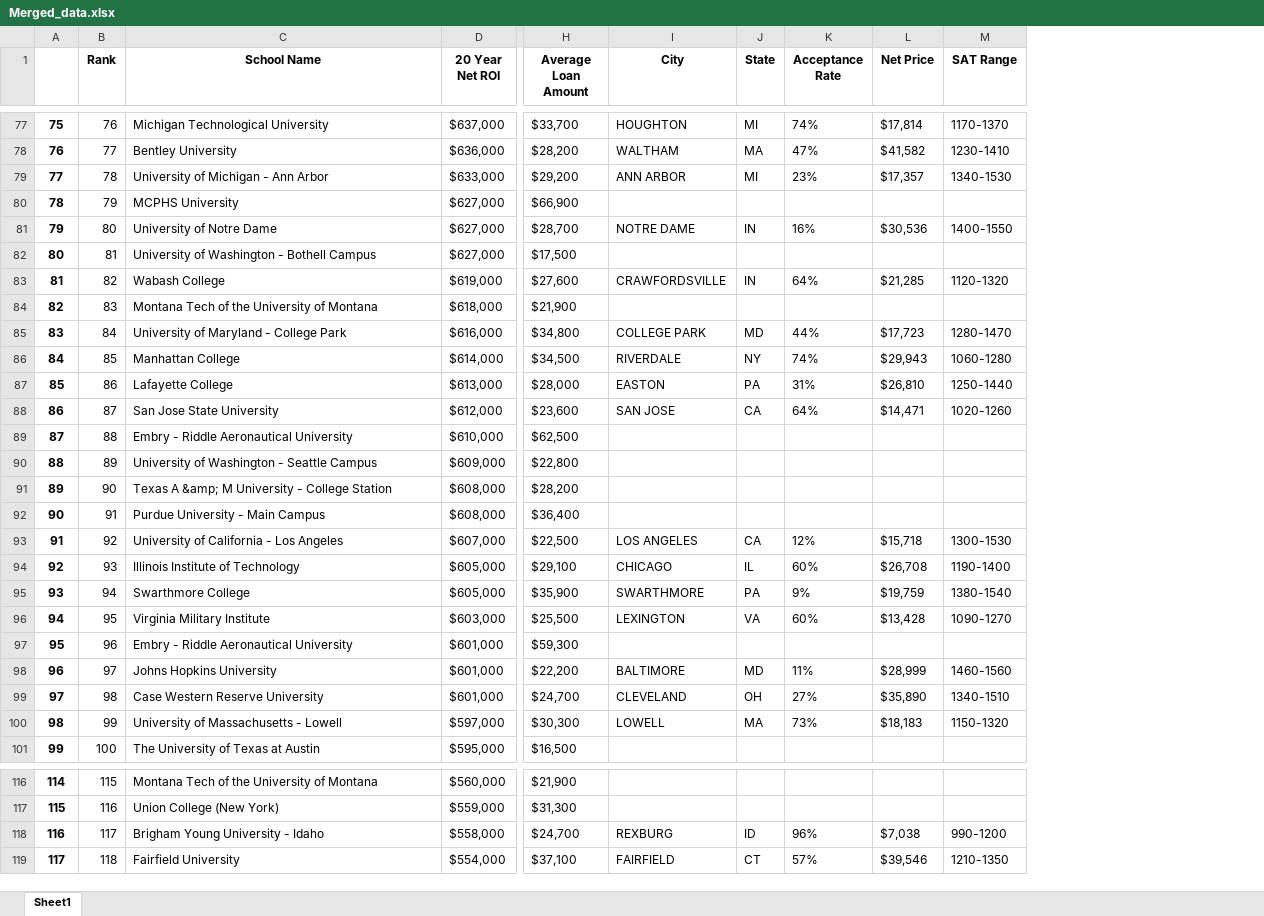
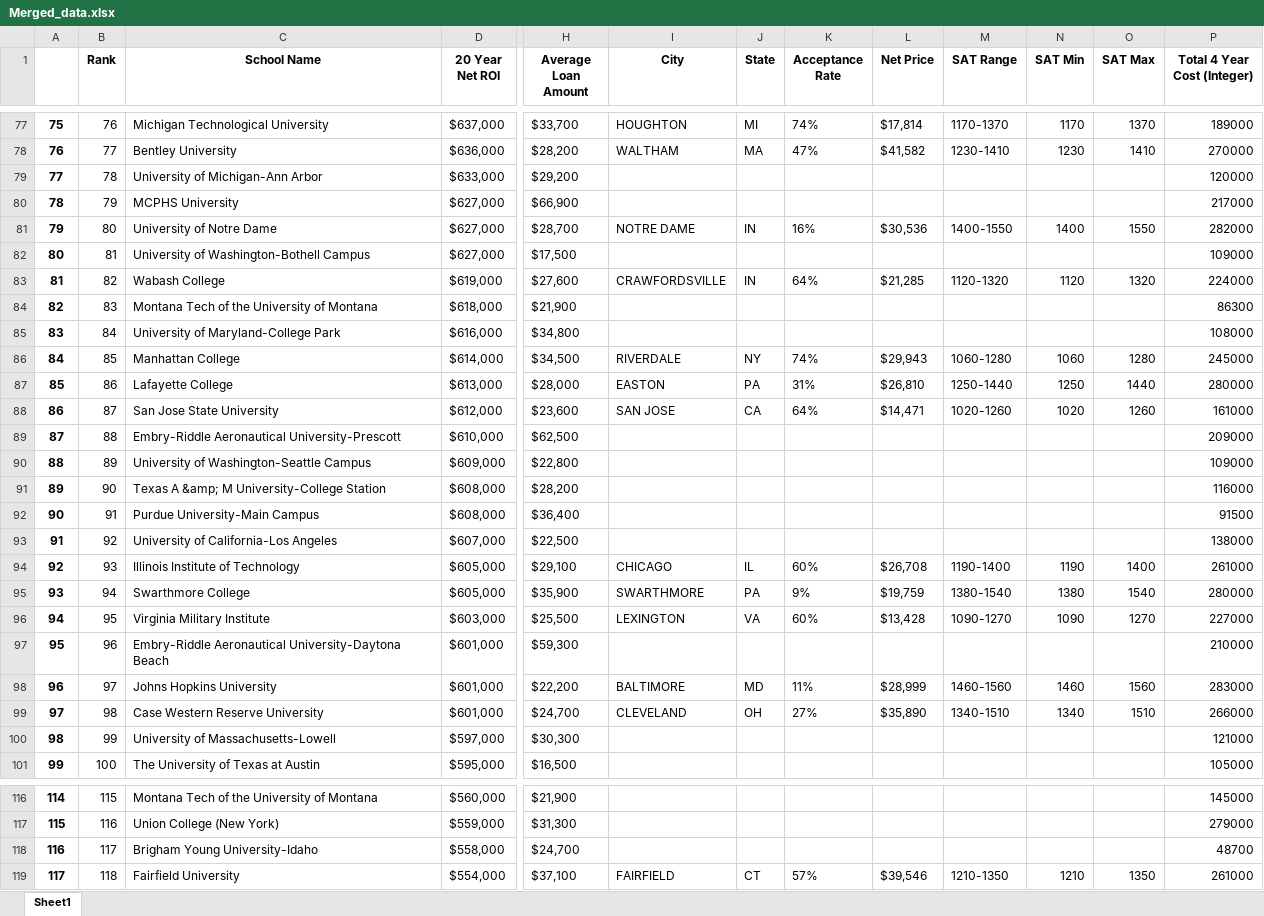
Before and after one commit to junhuih/DFP-Project, an Excel workbook: Merged_data.xlsx, sheet Sheet1, drawn as a sheet; only a part is shown, gaps mark what is left out; values as stored, in another font and other column widths than the file's, no borders; the diff covers the shown part only; the diff names each change by its address in the sheet, - before the commit and + after, or states it on an @@ line.

Commit message:
Moving data files to the root folder

```diff
--- a/Merged_data.xlsx (sheet Sheet1)
+++ b/Merged_data.xlsx (sheet Sheet1)
+column N (SAT Min), rows 77-99: 1170 | 1230 |  |  | 1400 |  | 1120 |  |  | 1060 | 1250 | 1020 |  |  |  |  |  | 1190 | 1380 | 1090 |  | 1460 | 1340; row 119: 1210
+column O (SAT Max), rows 77-99: 1370 | 1410 |  |  | 1550 |  | 1320 |  |  | 1280 | 1440 | 1260 |  |  |  |  |  | 1400 | 1540 | 1270 |  | 1560 | 1510; row 119: 1350
+column P (Total 4 Year Cost (Integer)), rows 77-101: 189000 | 270000 | 120000 | 217000 | 282000 | 109000 | 224000 | 86300 | 108000 | 245000 | 280000 | 161000 | 209000 | 109000 | 116000 | 91500 | 138000 | 261000 | 280000 | 227000 | 210000 | 283000 | 266000 | 121000 | 105000; rows 116-119: 145000 | 279000 | 48700 | 261000
-C79 (School Name): University of Michigan - Ann Arbor
+C79 (School Name): University of Michigan-Ann Arbor
-I79 (City): ANN ARBOR
+I79 (City): (empty)
-J79 (State): MI
+J79 (State): (empty)
-K79 (Acceptance Rate): 23%
+K79 (Acceptance Rate): (empty)
-L79 (Net Price): $17,357
+L79 (Net Price): (empty)
-M79 (SAT Range): 1340-1530
+M79 (SAT Range): (empty)
-C82 (School Name): University of Washington - Bothell Campus
+C82 (School Name): University of Washington-Bothell Campus
-C85 (School Name): University of Maryland - College Park
+C85 (School Name): University of Maryland-College Park
-I85 (City): COLLEGE PARK
+I85 (City): (empty)
-J85 (State): MD
+J85 (State): (empty)
-K85 (Acceptance Rate): 44%
+K85 (Acceptance Rate): (empty)
-L85 (Net Price): $17,723
+L85 (Net Price): (empty)
-M85 (SAT Range): 1280-1470
+M85 (SAT Range): (empty)
-C89 (School Name): Embry - Riddle Aeronautical University
+C89 (School Name): Embry-Riddle Aeronautical University-Prescott
-C90 (School Name): University of Washington - Seattle Campus
+C90 (School Name): University of Washington-Seattle Campus
-C91 (School Name): Texas A &amp; M University - College Station
+C91 (School Name): Texas A &amp; M University-College Station
-C92 (School Name): Purdue University - Main Campus
+C92 (School Name): Purdue University-Main Campus
-C93 (School Name): University of California - Los Angeles
+C93 (School Name): University of California-Los Angeles
-I93 (City): LOS ANGELES
+I93 (City): (empty)
-J93 (State): CA
+J93 (State): (empty)
-K93 (Acceptance Rate): 12%
+K93 (Acceptance Rate): (empty)
-L93 (Net Price): $15,718
+L93 (Net Price): (empty)
-M93 (SAT Range): 1300-1530
+M93 (SAT Range): (empty)
-C97 (School Name): Embry - Riddle Aeronautical University
+C97 (School Name): Embry-Riddle Aeronautical University-Daytona Beach
-C100 (School Name): University of Massachusetts - Lowell
+C100 (School Name): University of Massachusetts-Lowell
-I100 (City): LOWELL
+I100 (City): (empty)
-J100 (State): MA
+J100 (State): (empty)
-K100 (Acceptance Rate): 73%
+K100 (Acceptance Rate): (empty)
-L100 (Net Price): $18,183
+L100 (Net Price): (empty)
-M100 (SAT Range): 1150-1320
+M100 (SAT Range): (empty)
-C118 (School Name): Brigham Young University - Idaho
+C118 (School Name): Brigham Young University-Idaho
-I118 (City): REXBURG
+I118 (City): (empty)
-J118 (State): ID
+J118 (State): (empty)
-K118 (Acceptance Rate): 96%
+K118 (Acceptance Rate): (empty)
-L118 (Net Price): $7,038
+L118 (Net Price): (empty)
-M118 (SAT Range): 990-1200
+M118 (SAT Range): (empty)
```
Also changed, not shown: 1013 edited cells elsewhere in this sheet, 5 other files.
